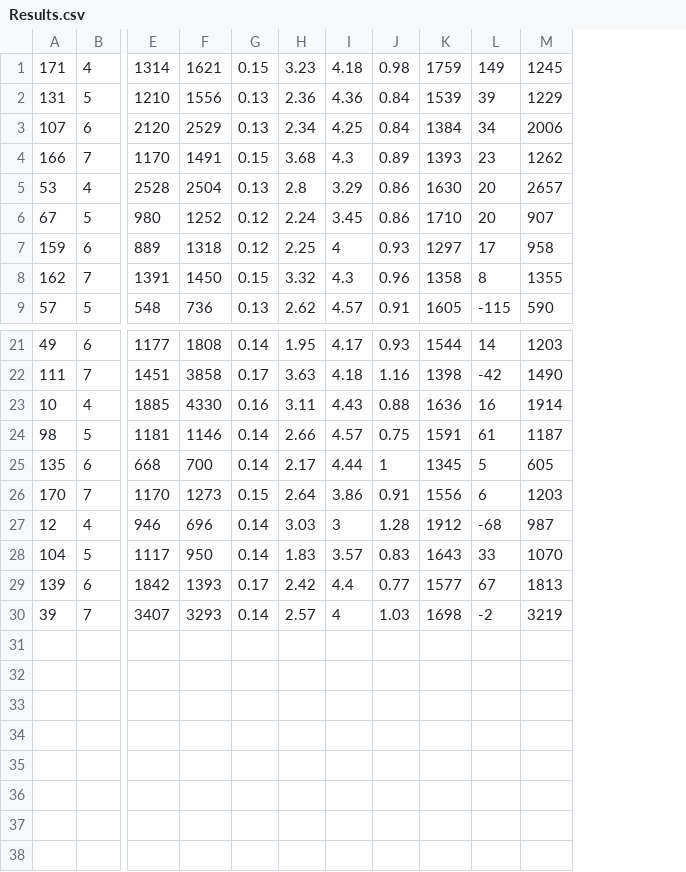
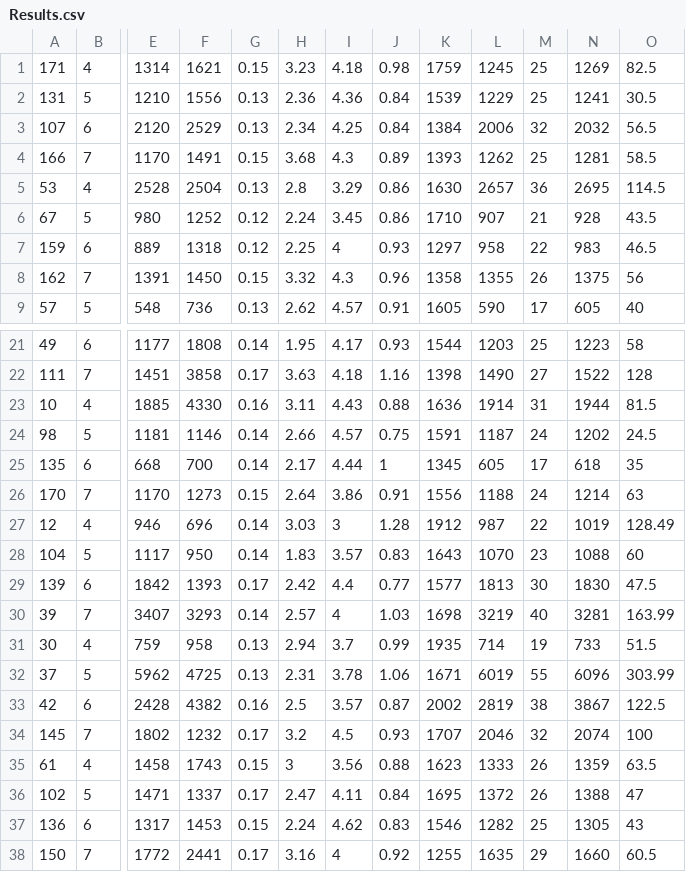
Before and after one commit to jwaiton/Wavedump_Wrapper_TPB, a CSV file: Analysis/Results/Results.csv, drawn as a sheet; only a part is shown, gaps mark what is left out; removed rows and columns are numbered as before the commit, all else as after; rows hold the shown columns only; the diff names each change by its address in the sheet, - before the commit and + after, or states it on an @@ line.

```diff
--- a/Analysis/Results/Results.csv
+++ b/Analysis/Results/Results.csv
-column L, rows 1-9: 149 | 39 | 34 | 23 | 20 | 20 | 17 | 8 | -115; rows 21-30: 14 | -42 | 16 | 61 | 5 | 6 | -68 | 33 | 67 | -2
+column M, rows 1-9: 25 | 25 | 32 | 25 | 36 | 21 | 22 | 26 | 17; rows 21-30: 25 | 27 | 31 | 24 | 17 | 24 | 22 | 23 | 30 | 40
+column N, rows 1-9: 1269 | 1241 | 2032 | 1281 | 2695 | 928 | 983 | 1375 | 605; rows 21-30: 1223 | 1522 | 1944 | 1202 | 618 | 1214 | 1019 | 1088 | 1830 | 3281
+column O, rows 1-9: 82.5 | 30.5 | 56.5 | 58.5 | 114.5 | 43.5 | 46.5 | 56 | 40; rows 21-30: 58 | 128 | 81.5 | 24.5 | 35 | 63 | 128.49 | 60 | 47.5 | 163.99
-L26: 1203
+L26: 1188
+row 31: 30 | 4 | 759 | 958 | 0.13 | 2.94 | 3.7 | 0.99 | 1935 | 714 | 19 | 733 | 51.5
+row 32: 37 | 5 | 5962 | 4725 | 0.13 | 2.31 | 3.78 | 1.06 | 1671 | 6019 | 55 | 6096 | 303.99
+row 33: 42 | 6 | 2428 | 4382 | 0.16 | 2.5 | 3.57 | 0.87 | 2002 | 2819 | 38 | 3867 | 122.5
+row 34: 145 | 7 | 1802 | 1232 | 0.17 | 3.2 | 4.5 | 0.93 | 1707 | 2046 | 32 | 2074 | 100
+row 35: 61 | 4 | 1458 | 1743 | 0.15 | 3 | 3.56 | 0.88 | 1623 | 1333 | 26 | 1359 | 63.5
+row 36: 102 | 5 | 1471 | 1337 | 0.17 | 2.47 | 4.11 | 0.84 | 1695 | 1372 | 26 | 1388 | 47
+row 37: 136 | 6 | 1317 | 1453 | 0.15 | 2.24 | 4.62 | 0.83 | 1546 | 1282 | 25 | 1305 | 43
+row 38: 150 | 7 | 1772 | 2441 | 0.17 | 3.16 | 4 | 0.92 | 1255 | 1635 | 29 | 1660 | 60.5
```
Also changed, not shown: 1 other file.
